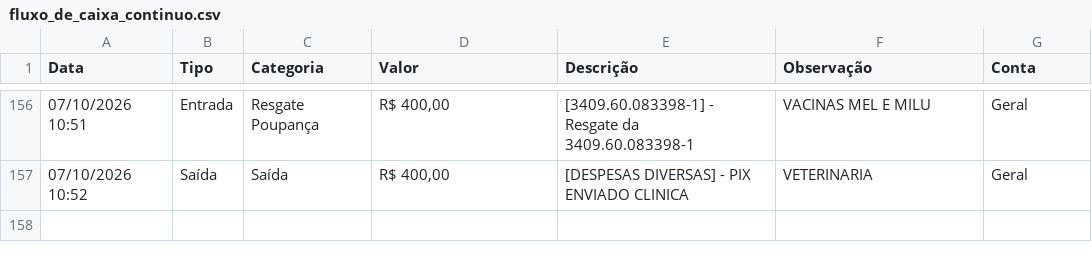
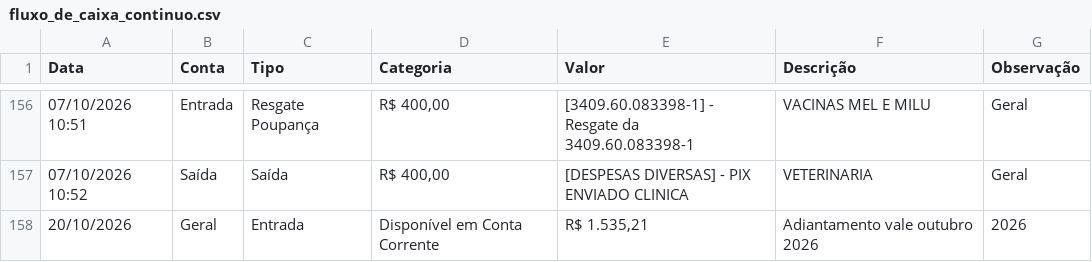
Before and after one commit to mmagnoffsp/fluxo_de_caixa_continuo, a CSV file: fluxo_de_caixa_continuo.csv, drawn as a sheet; only a part is shown, gaps mark what is left out; the diff names each change by its address in the sheet, - before the commit and + after, or states it on an @@ line.

Commit message:
Primeiro commit: App Fluxo de Caixa

```diff
--- a/fluxo_de_caixa_continuo.csv
+++ b/fluxo_de_caixa_continuo.csv
-B1: Tipo
+B1: Conta
-C1: Categoria
+C1: Tipo
-D1: Valor
+D1: Categoria
-E1: Descrição
+E1: Valor
-F1: Observação
+F1: Descrição
-G1: Conta
+G1: Observação
+row 158: 20/10/2026 | Geral | Entrada | Disponível em Conta Corrente | R$ 1.535,21 | Adiantamento vale outubro 2026 | 2026
```
Also changed, not shown: 4 other files.
